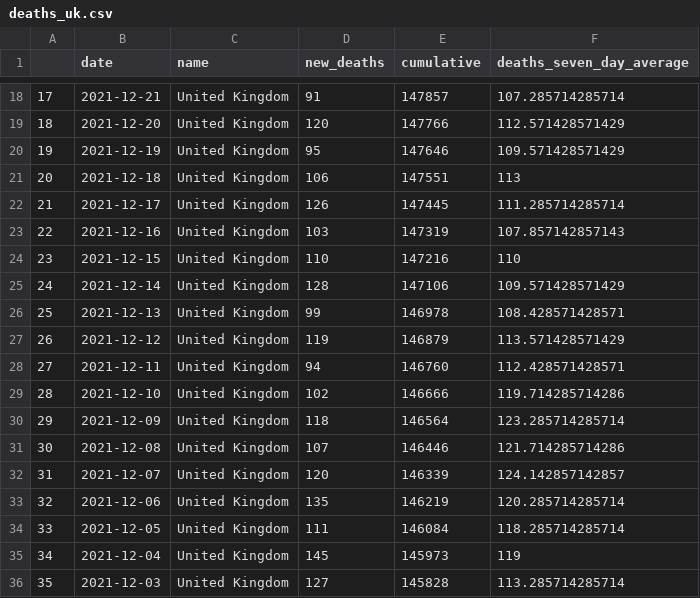
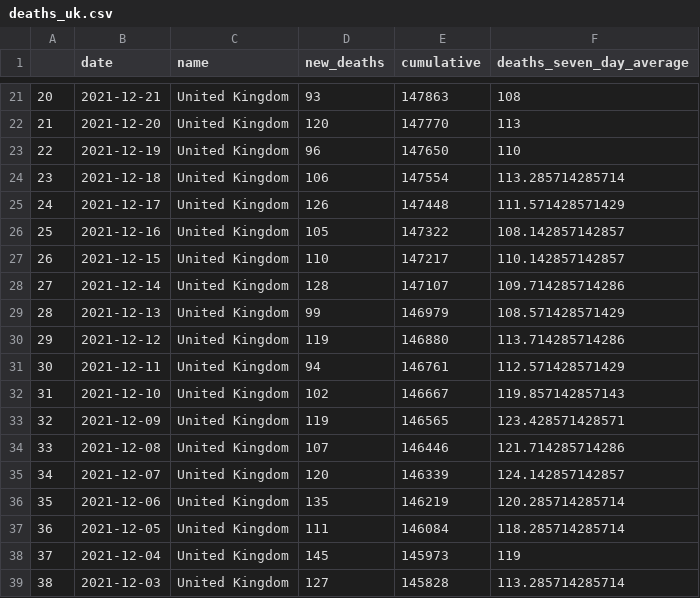
Before and after one commit to GWilloughby99/covid-automation, a CSV file: raw-data/deaths_uk.csv, drawn as a sheet; only a part is shown, gaps mark what is left out; addresses are those after the commit; the diff covers the shown part only; the diff names each change by its address in the sheet, - before the commit and + after, or states it on an @@ line.

```diff
--- a/raw-data/deaths_uk.csv
+++ b/raw-data/deaths_uk.csv
@@ column A renumbered from row 5 down @@
-D21 (new_deaths): 91
+D21 (new_deaths): 93
-E21 (cumulative): 147857
+E21 (cumulative): 147863
-F21 (deaths_seven_day_average): 107.285714285714
+F21 (deaths_seven_day_average): 108
-E22 (cumulative): 147766
+E22 (cumulative): 147770
-F22 (deaths_seven_day_average): 112.571428571429
+F22 (deaths_seven_day_average): 113
-D23 (new_deaths): 95
+D23 (new_deaths): 96
-E23 (cumulative): 147646
+E23 (cumulative): 147650
-F23 (deaths_seven_day_average): 109.571428571429
+F23 (deaths_seven_day_average): 110
-E24 (cumulative): 147551
+E24 (cumulative): 147554
-F24 (deaths_seven_day_average): 113
+F24 (deaths_seven_day_average): 113.285714285714
-E25 (cumulative): 147445
+E25 (cumulative): 147448
-F25 (deaths_seven_day_average): 111.285714285714
+F25 (deaths_seven_day_average): 111.571428571429
-D26 (new_deaths): 103
+D26 (new_deaths): 105
-E26 (cumulative): 147319
+E26 (cumulative): 147322
-F26 (deaths_seven_day_average): 107.857142857143
+F26 (deaths_seven_day_average): 108.142857142857
-E27 (cumulative): 147216
+E27 (cumulative): 147217
-F27 (deaths_seven_day_average): 110
+F27 (deaths_seven_day_average): 110.142857142857
-E28 (cumulative): 147106
+E28 (cumulative): 147107
-F28 (deaths_seven_day_average): 109.571428571429
+F28 (deaths_seven_day_average): 109.714285714286
-E29 (cumulative): 146978
+E29 (cumulative): 146979
-F29 (deaths_seven_day_average): 108.428571428571
+F29 (deaths_seven_day_average): 108.571428571429
-E30 (cumulative): 146879
+E30 (cumulative): 146880
-F30 (deaths_seven_day_average): 113.571428571429
+F30 (deaths_seven_day_average): 113.714285714286
-E31 (cumulative): 146760
+E31 (cumulative): 146761
-F31 (deaths_seven_day_average): 112.428571428571
+F31 (deaths_seven_day_average): 112.571428571429
-E32 (cumulative): 146666
+E32 (cumulative): 146667
-F32 (deaths_seven_day_average): 119.714285714286
+F32 (deaths_seven_day_average): 119.857142857143
-D33 (new_deaths): 118
+D33 (new_deaths): 119
-E33 (cumulative): 146564
+E33 (cumulative): 146565
-F33 (deaths_seven_day_average): 123.285714285714
+F33 (deaths_seven_day_average): 123.428571428571
```
Also changed, not shown: 3 added rows and 44 edited cells elsewhere in this file, raw-data/cases-uk.csv, raw-data/deaths_nations.csv, 14 other files.
